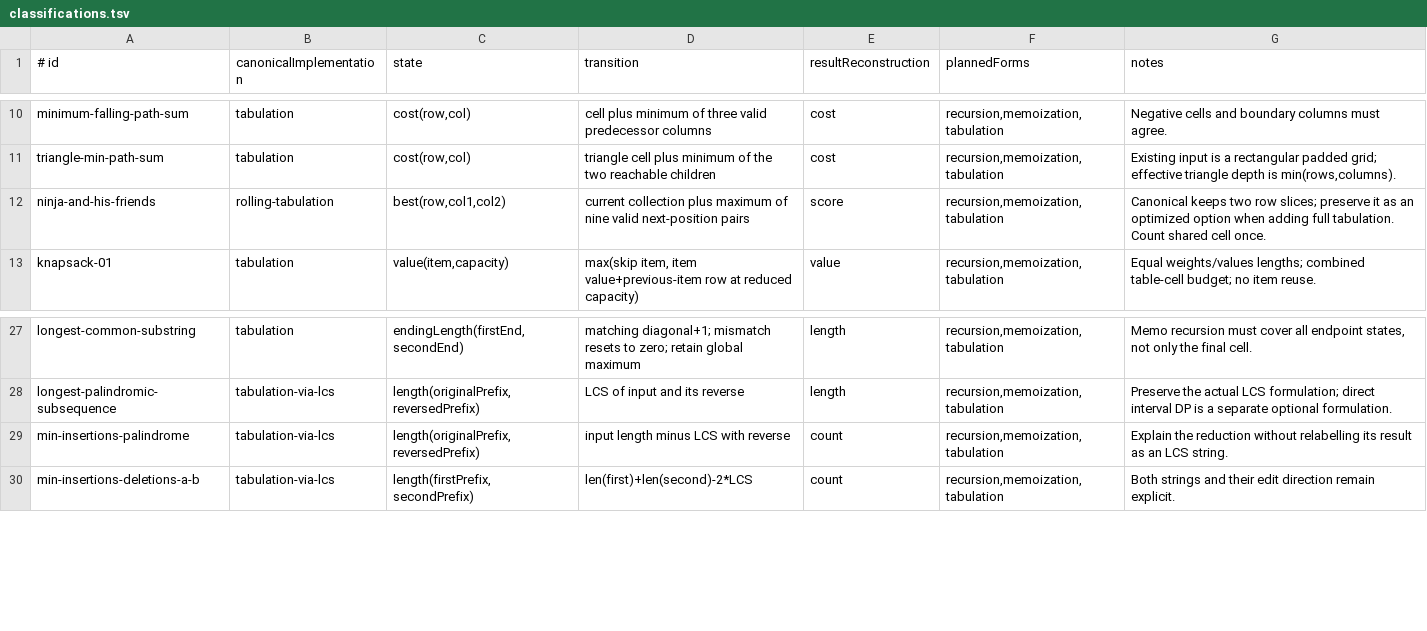
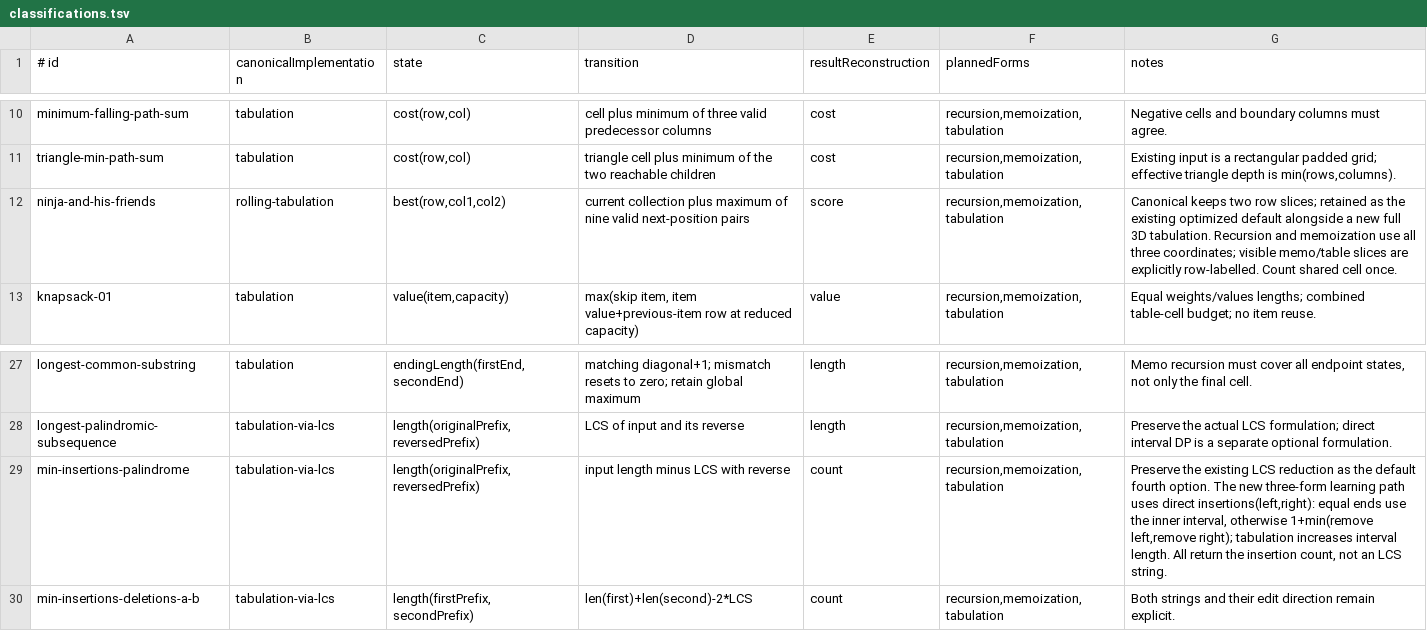
Before and after one commit to Prem-Duvvapu/dsa-with-ui, a TSV file: docs/ui-revamp/dp-approaches/classifications.tsv, drawn as a sheet; only a part is shown, gaps mark what is left out.

Commit message:
feat: complete five DP learning paths without replacing drafts (#223)
Add real recursion, memoization and derived tabulation for the five requested problems while preserving canonical defaults and optimized solutions. Keep untouched and same-tick edited drafts when preparing an approach, and mark memo stores only on actual writes. Include isolated source/oracle regressions and final API/browser evidence.

```diff
--- a/docs/ui-revamp/dp-approaches/classifications.tsv
+++ b/docs/ui-revamp/dp-approaches/classifications.tsv
@@ -11,3 +11,3 @@ minimum-falling-path-sum	tabulation	cost(row,col)	cell plus minimum of three val
 triangle-min-path-sum	tabulation	cost(row,col)	triangle cell plus minimum of the two reachable children	cost	recursion,memoization,tabulation	Existing input is a rectangular padded grid; effective triangle depth is min(rows,columns).
-ninja-and-his-friends	rolling-tabulation	best(row,col1,col2)	current collection plus maximum of nine valid next-position pairs	score	recursion,memoization,tabulation	Canonical keeps two row slices; preserve it as an optimized option when adding full tabulation. Count shared cell once.
+ninja-and-his-friends	rolling-tabulation	best(row,col1,col2)	current collection plus maximum of nine valid next-position pairs	score	recursion,memoization,tabulation	Canonical keeps two row slices; retained as the existing optimized default alongside a new full 3D tabulation. Recursion and memoization use all three coordinates; visible memo/table slices are explicitly row-labelled. Count shared cell once.
 knapsack-01	tabulation	value(item,capacity)	max(skip item, item value+previous-item row at reduced capacity)	value	recursion,memoization,tabulation	Equal weights/values lengths; combined table-cell budget; no item reuse.
@@ -28,3 +28,3 @@ longest-common-substring	tabulation	endingLength(firstEnd,secondEnd)	matching di
 longest-palindromic-subsequence	tabulation-via-lcs	length(originalPrefix,reversedPrefix)	LCS of input and its reverse	length	recursion,memoization,tabulation	Preserve the actual LCS formulation; direct interval DP is a separate optional formulation.
-min-insertions-palindrome	tabulation-via-lcs	length(originalPrefix,reversedPrefix)	input length minus LCS with reverse	count	recursion,memoization,tabulation	Explain the reduction without relabelling its result as an LCS string.
+min-insertions-palindrome	tabulation-via-lcs	length(originalPrefix,reversedPrefix)	input length minus LCS with reverse	count	recursion,memoization,tabulation	Preserve the existing LCS reduction as the default fourth option. The new three-form learning path uses direct insertions(left,right): equal ends use the inner interval, otherwise 1+min(remove left,remove right); tabulation increases interval length. All return the insertion count, not an LCS string.
 min-insertions-deletions-a-b	tabulation-via-lcs	length(firstPrefix,secondPrefix)	len(first)+len(second)-2*LCS	count	recursion,memoization,tabulation	Both strings and their edit direction remain explicit.
```
Also changed, not shown: 55 other files.
